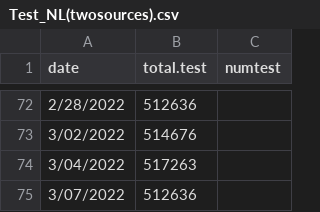
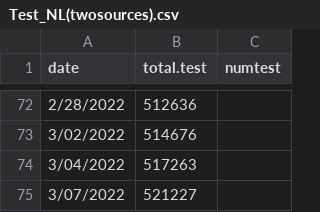
Before and after one commit to ahurford/covid-nl, a CSV file: Test_NL(twosources).csv, drawn as a sheet; only a part is shown, gaps mark what is left out.

Commit message:
Update Test_NL(twosources).csv

```diff
--- a/Test_NL(twosources).csv
+++ b/Test_NL(twosources).csv
@@ -74,2 +74,2 @@ date,total.test,numtest
 3/04/2022,517263,
-3/07/2022,512636,
+3/07/2022,521227,
```
